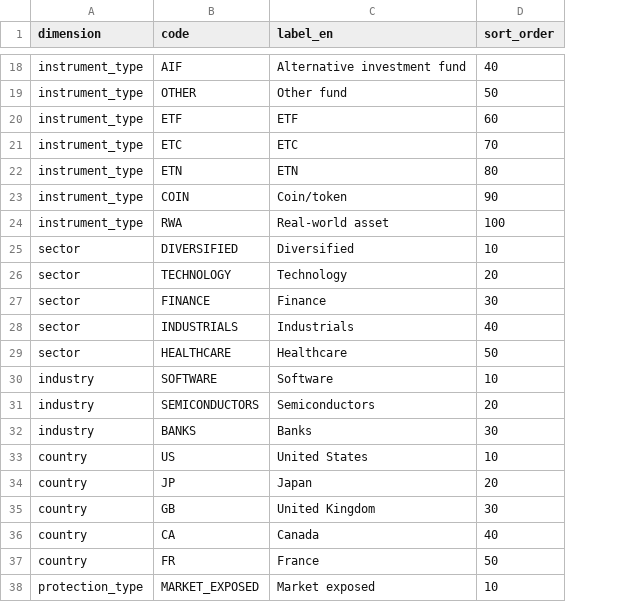
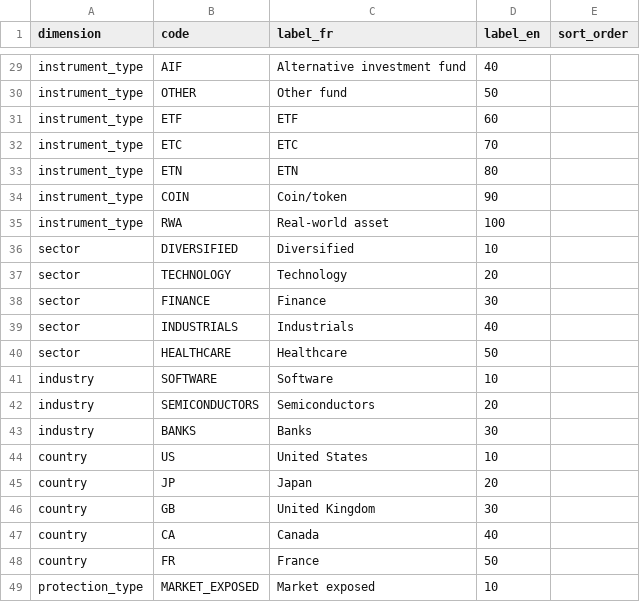
Before and after one commit to toseg1/folios, a CSV file: config/example/dimensions.csv, drawn as a sheet; only a part is shown, gaps mark what is left out; addresses are those after the commit; the diff covers the shown part only; the diff names each change by its address in the sheet, - before the commit and + after, or states it on an @@ line.

```diff
--- a/config/example/dimensions.csv
+++ b/config/example/dimensions.csv
+column D (label_en), rows 29-49: 40 | 50 | 60 | 70 | 80 | 90 | 100 | 10 | 20 | 30 | 40 | 50 | 10 | 20 | 30 | 10 | 20 | 30 | 40 | 50 | 10
-C1: label_en
+C1: label_fr
-E29 (sort_order): 40
+E29 (sort_order): (empty)
-E30 (sort_order): 50
+E30 (sort_order): (empty)
-E31 (sort_order): 60
+E31 (sort_order): (empty)
-E32 (sort_order): 70
+E32 (sort_order): (empty)
-E33 (sort_order): 80
+E33 (sort_order): (empty)
-E34 (sort_order): 90
+E34 (sort_order): (empty)
-E35 (sort_order): 100
+E35 (sort_order): (empty)
-E36 (sort_order): 10
+E36 (sort_order): (empty)
-E37 (sort_order): 20
+E37 (sort_order): (empty)
-E38 (sort_order): 30
+E38 (sort_order): (empty)
-E39 (sort_order): 40
+E39 (sort_order): (empty)
-E40 (sort_order): 50
+E40 (sort_order): (empty)
-E41 (sort_order): 10
+E41 (sort_order): (empty)
-E42 (sort_order): 20
+E42 (sort_order): (empty)
-E43 (sort_order): 30
+E43 (sort_order): (empty)
-E44 (sort_order): 10
+E44 (sort_order): (empty)
-E45 (sort_order): 20
+E45 (sort_order): (empty)
-E46 (sort_order): 30
+E46 (sort_order): (empty)
-E47 (sort_order): 40
+E47 (sort_order): (empty)
-E48 (sort_order): 50
+E48 (sort_order): (empty)
-E49 (sort_order): 10
+E49 (sort_order): (empty)
```
Also changed, not shown: 11 added rows and 17 edited cells elsewhere in this file.
